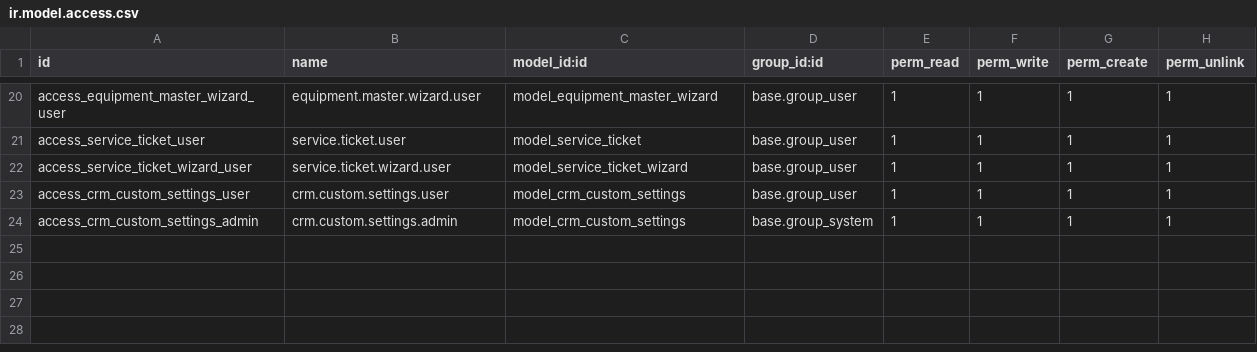
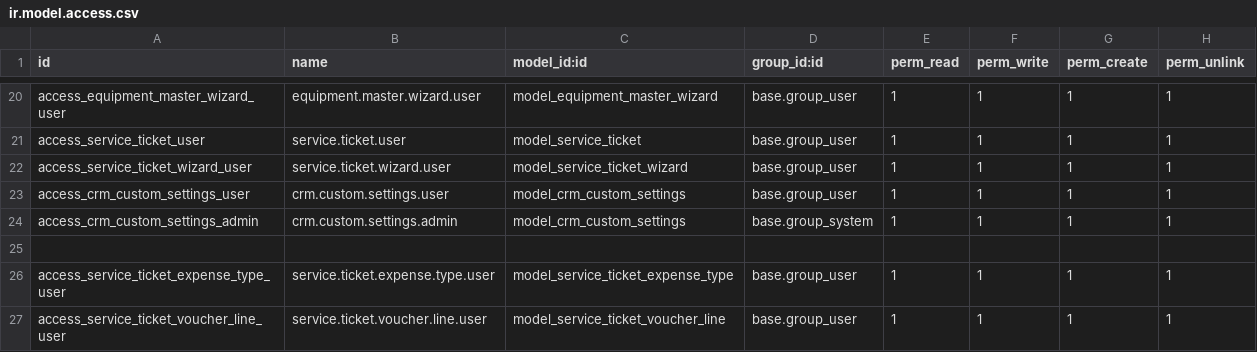
Before and after one commit to crm-ux/CRM-UX, a CSV file: addons/custom_crm_extended/security/ir.model.access.csv, drawn as a sheet; only a part is shown, gaps mark what is left out.

```diff
--- a/addons/custom_crm_extended/security/ir.model.access.csv
+++ b/addons/custom_crm_extended/security/ir.model.access.csv
@@ -24 +24,4 @@ access_crm_custom_settings_user,crm.custom.settings.user,model_crm_custom_settin
 access_crm_custom_settings_admin,crm.custom.settings.admin,model_crm_custom_settings,base.group_system,1,1,1,1
+
+access_service_ticket_expense_type_user,service.ticket.expense.type.user,model_service_ticket_expense_type,base.group_user,1,1,1,1
+access_service_ticket_voucher_line_user,service.ticket.voucher.line.user,model_service_ticket_voucher_line,base.group_user,1,1,1,1
```
Also changed, not shown: 4 other files.
